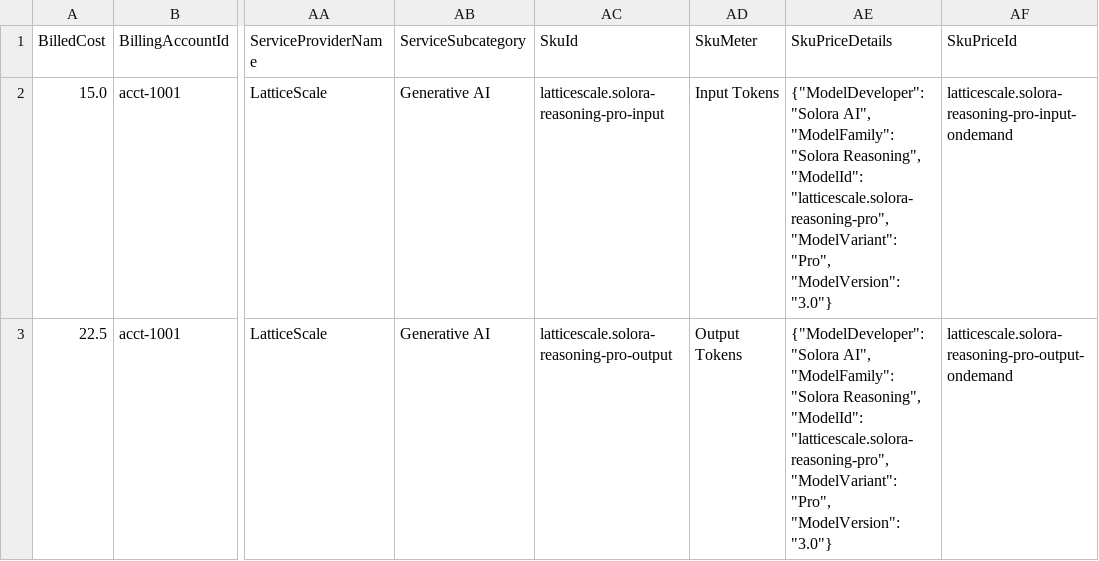
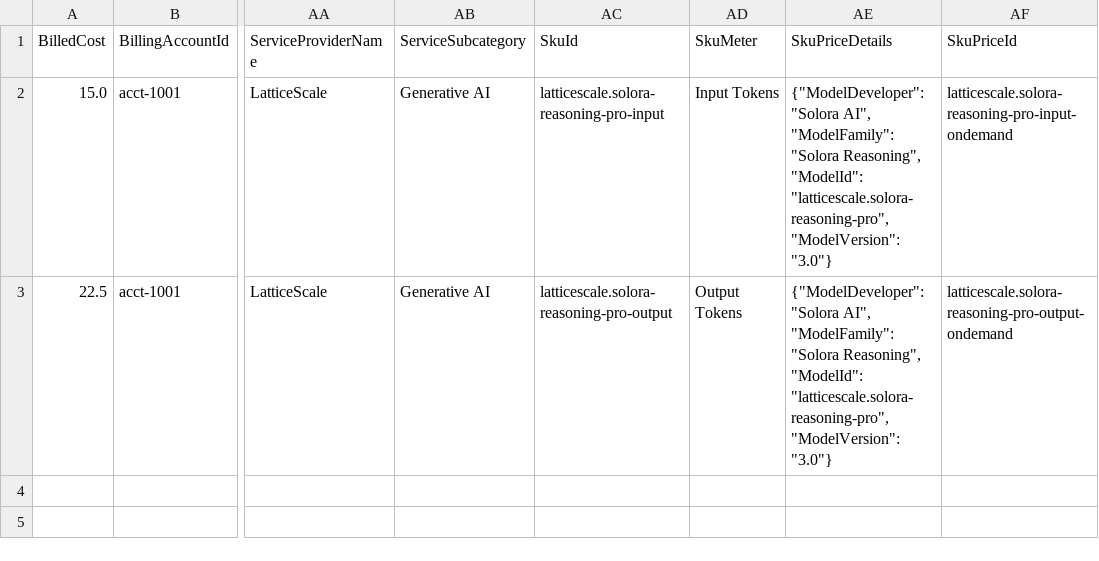
Before and after one commit to FinOps-Open-Cost-and-Usage-Spec/FOCUS_Spec, a CSV file: specification/data/ai_model_identity/ai_model_identity_b.csv, drawn as a sheet; only a part is shown, gaps mark what is left out; the diff names each change by its address in the sheet, - before the commit and + after, or states it on an @@ line.

```diff
--- a/specification/data/ai_model_identity/ai_model_identity_b.csv
+++ b/specification/data/ai_model_identity/ai_model_identity_b.csv
-AE2:AE3 (SkuPriceDetails): …"ModelId": "latticescale.solora-reasoning-pro", "ModelVariant": "Pro", "ModelVersion": "3.0"}
+AE2:AE3 (SkuPriceDetails): …"ModelId": "latticescale.solora-reasoning-pro", "ModelVersion": "3.0"}
```
Also changed, not shown: specification/data/ai_model_identity/ai_model_identity_a.csv, 3 other files.
